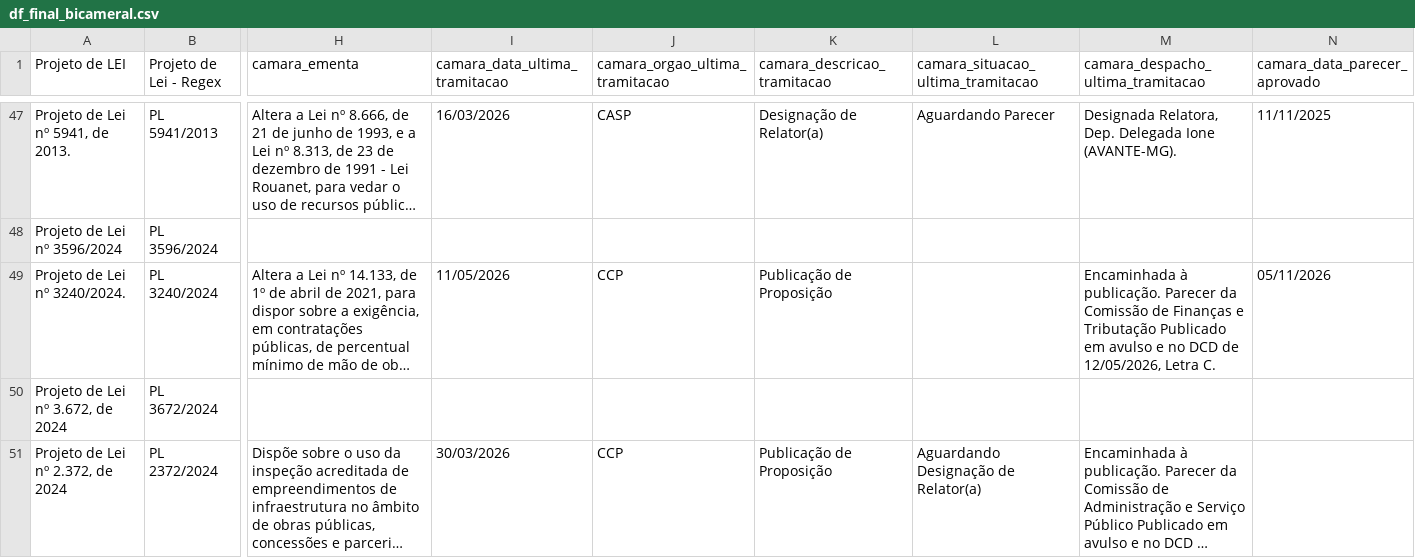
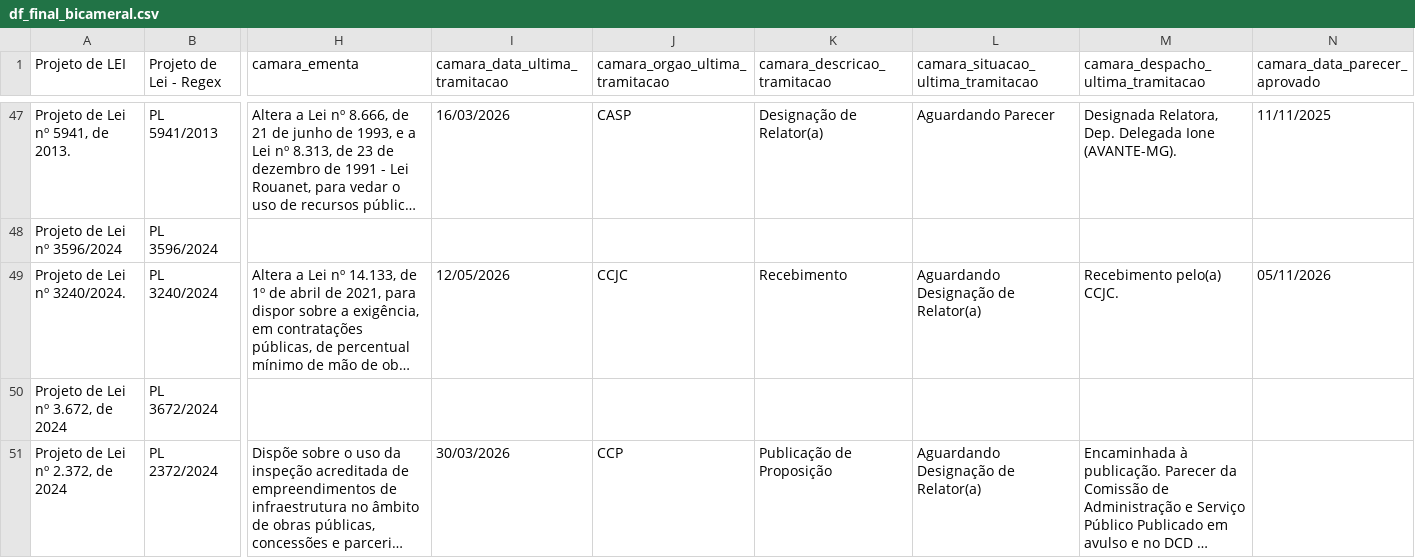
Before and after one commit to lab-dados-seges/monitoramento-parlamentar-delog-v2, a CSV file: data/df_final_bicameral.csv, drawn as a sheet; only a part is shown, gaps mark what is left out; long unchanged cells end in …; the diff names each change by its address in the sheet, - before the commit and + after, or states it on an @@ line.

```diff
--- a/data/df_final_bicameral.csv
+++ b/data/df_final_bicameral.csv
-I49 (camara_data_ultima_tramitacao): 11/05/2026
+I49 (camara_data_ultima_tramitacao): 12/05/2026
-J49 (camara_orgao_ultima_tramitacao): CCP
+J49 (camara_orgao_ultima_tramitacao): CCJC
-K49 (camara_descricao_tramitacao): Publicação de Proposição
+K49 (camara_descricao_tramitacao): Recebimento
-L49: (empty)
+L49: Aguardando Designação de Relator(a)
-M49: Encaminhada à publicação. Parecer da Comissão de Finanças e Tributação Publicado em avulso e no DCD de 12/05/2026, Letra C.
+M49: Recebimento pelo(a) CCJC.
```
